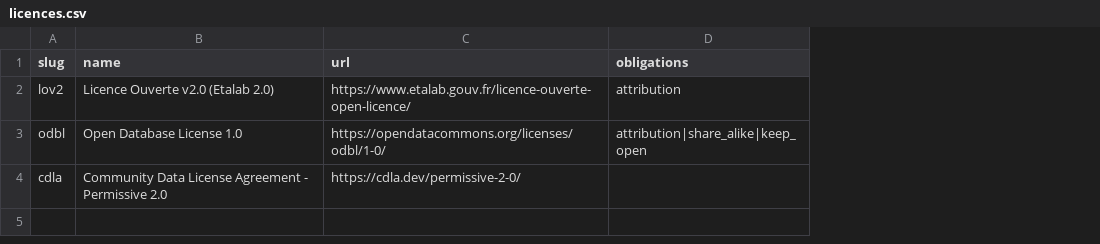
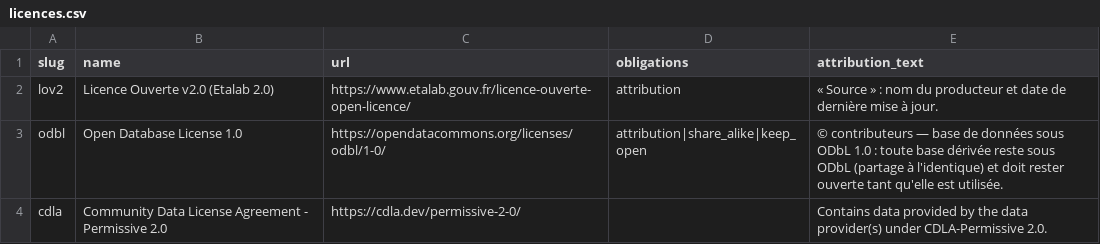
Before and after one commit to Let-Me-Get-In/letmegetin, a CSV file: data/referential/licences.csv, drawn as a sheet; the diff names each change by its address in the sheet, - before the commit and + after, or states it on an @@ line.

```diff
--- a/data/referential/licences.csv
+++ b/data/referential/licences.csv
+column E (attribution_text), rows 2-4: « Source » : nom du producteur et date de dernière mise à jour. | © contributeurs — base de données sous ODbL 1.0 : toute base dérivée reste sous ODbL (partage à l'identique) et doit rester ouverte tant qu'elle est utilisée. | Contains data provided by the data provider(s) under CDLA-Permissive 2.0.
```
